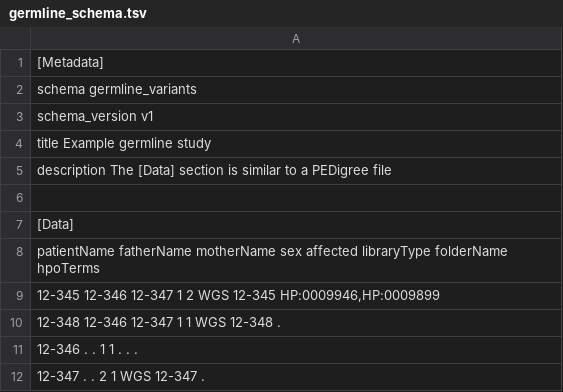
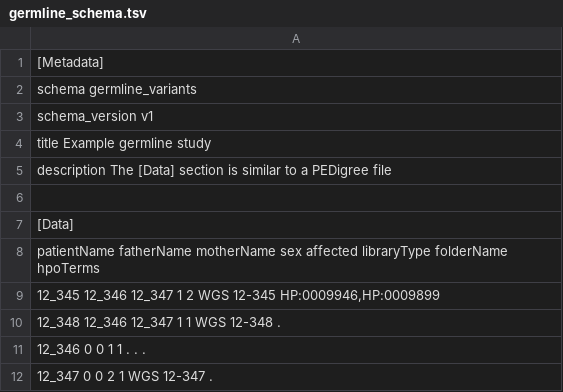
Before and after one commit to bihealth/biomedsheets, a TSV file: docs/source/code/germline_schema.tsv, drawn as a sheet.

```diff
--- a/docs/source/code/germline_schema.tsv
+++ b/docs/source/code/germline_schema.tsv
@@ -8,5 +8,5 @@ description     The [Data] section is similar to a PEDigree file
 patientName fatherName  motherName  sex affected  libraryType folderName  hpoTerms
-12-345      12-346      12-347      1   2         WGS         12-345      HP:0009946,HP:0009899
-12-348      12-346      12-347      1   1         WGS         12-348      .
-12-346      .           .           1   1         .           .           .
-12-347      .           .           2   1         WGS         12-347      .
+12_345      12_346      12_347      1   2         WGS         12-345      HP:0009946,HP:0009899
+12_348      12_346      12_347      1   1         WGS         12-348      .
+12_346      0           0           1   1         .           .           .
+12_347      0           0           2   1         WGS         12-347      .
```
Also changed, not shown: 6 other files.
